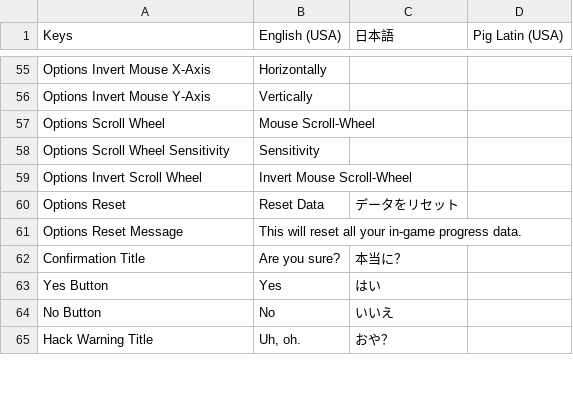
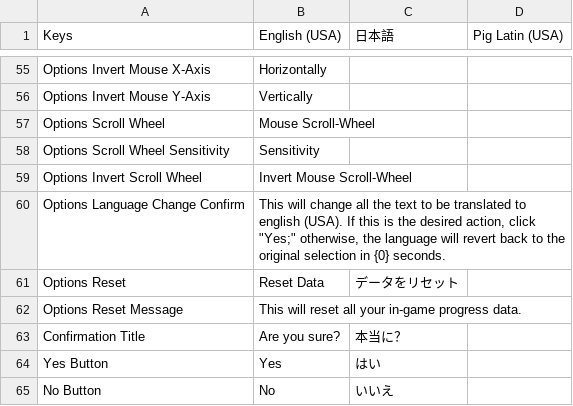
Before and after one commit to OmiyaGames/template-unity-project, a CSV file: Assets/Translations.csv, drawn as a sheet; only a part is shown, gaps mark what is left out; the shorter side is filled out with more unchanged rows.

Commit message:
Working on Setting up the Language options menu.

```diff
--- a/Assets/Translations.csv
+++ b/Assets/Translations.csv
@@ -59,2 +59,3 @@ Options Scroll Wheel Sensitivity,Sensitivity,,
 Options Invert Scroll Wheel,Invert Mouse Scroll-Wheel,,
+Options Language Change Confirm,"This will change all the text to be translated to english (USA). If this is the desired action, click ""Yes;"" otherwise, the language will revert back to the original selection in {0} seconds.",,
 Options Reset,Reset Data,データをリセット,
```
Also changed, not shown: 12 other files.
